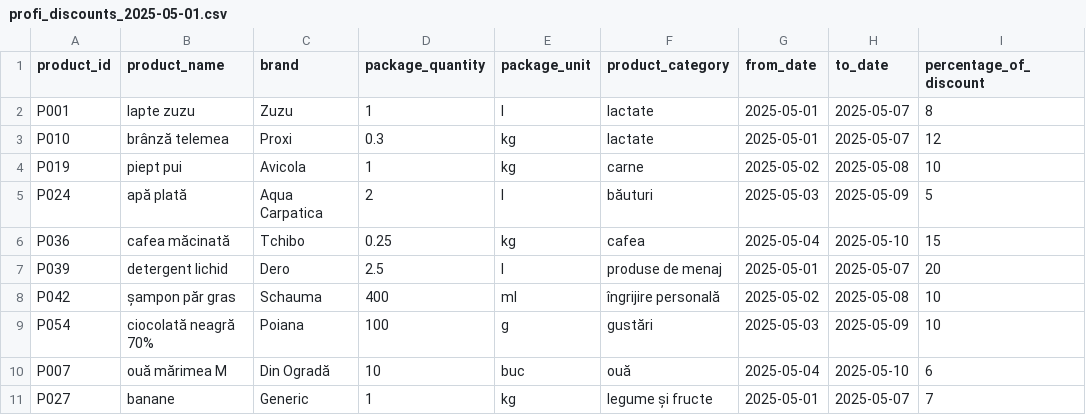
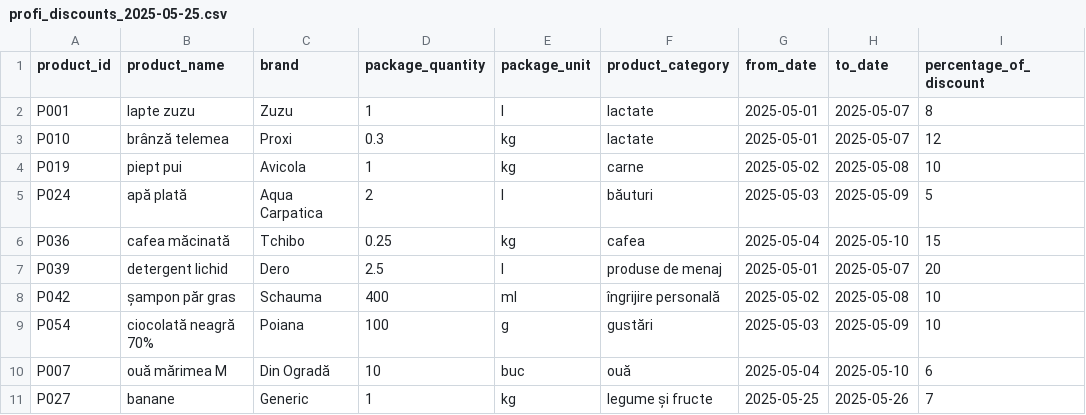
Before and after one commit to BoomBar03/Price-Comparator-Backend, a CSV file: src/main/resources/data/profi_discounts_2025-05-25.csv (was src/main/resources/data/profi_discounts_2025-05-01.csv), drawn as a sheet.

Commit message:
Added feature: New Discounts filtered by reference date with price info

```diff
--- a/src/main/resources/data/profi_discounts_2025-05-01.csv
+++ b/src/main/resources/data/profi_discounts_2025-05-25.csv
@@ -10,2 +10,2 @@ P054;ciocolată neagră 70%;Poiana;100;g;gustări;2025-05-03;2025-05-09;10
 P007;ouă mărimea M;Din Ogradă;10;buc;ouă;2025-05-04;2025-05-10;6
-P027;banane;Generic;1;kg;legume și fructe;2025-05-01;2025-05-07;7
+P027;banane;Generic;1;kg;legume și fructe;2025-05-25;2025-05-26;7
```
Also changed, not shown: 3 other files.
